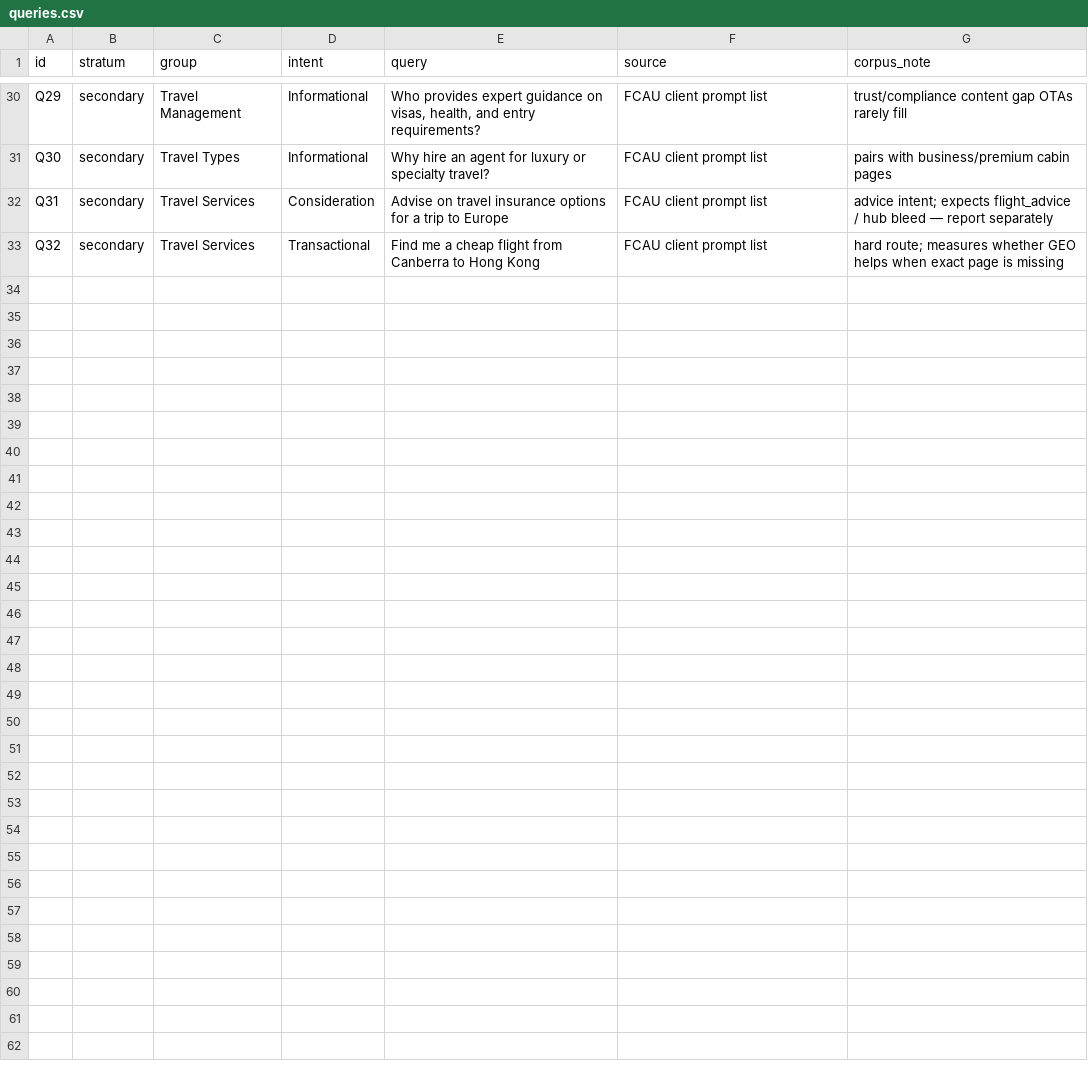
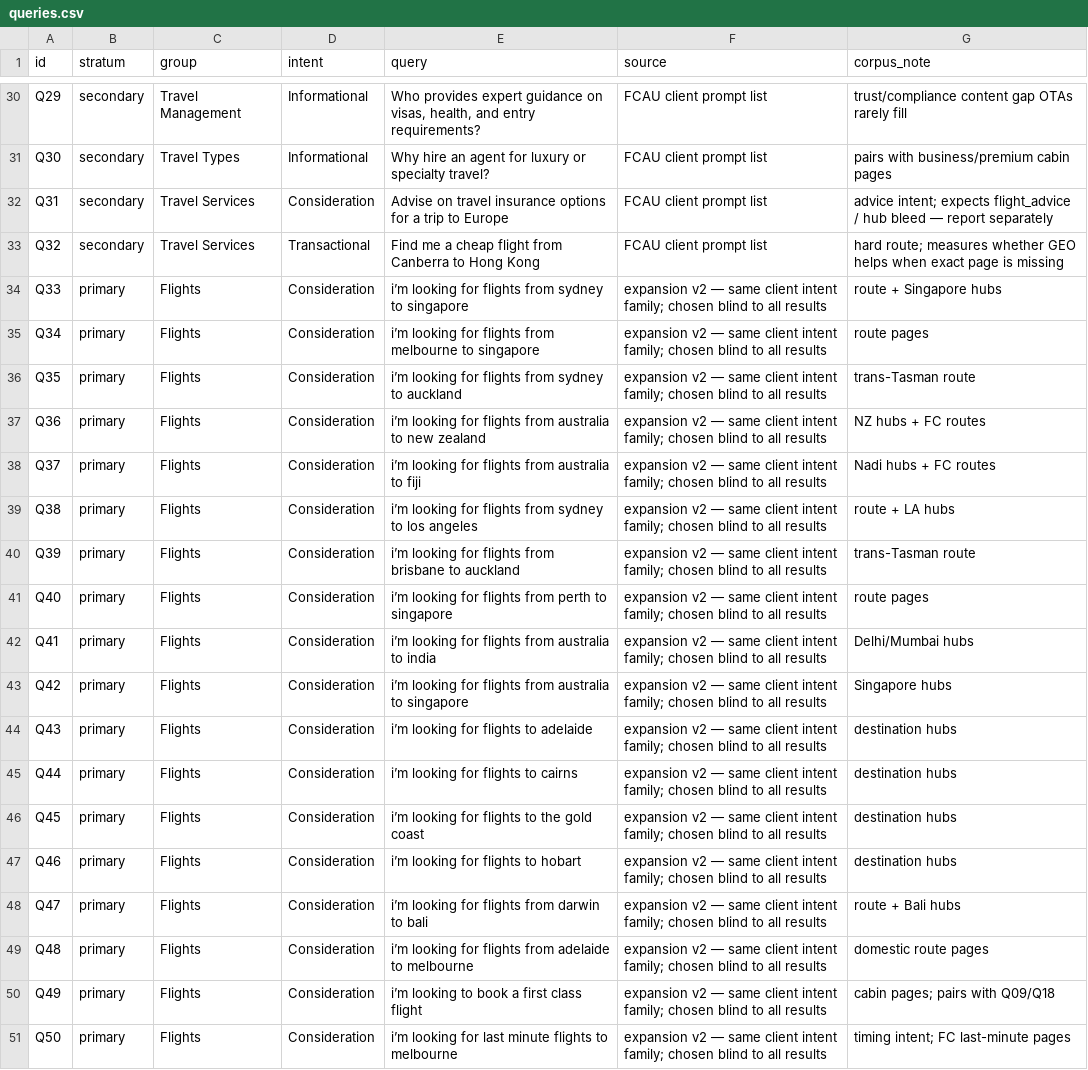
Before and after one commit to muhammadmubbashar/GEO--Generative-Engine-Optimisation, a CSV file: queries/queries.csv, drawn as a sheet; only a part is shown, gaps mark what is left out; the diff names each change by its address in the sheet, - before the commit and + after, or states it on an @@ line.

```diff
--- a/queries/queries.csv
+++ b/queries/queries.csv
+row 34: Q33 | primary | Flights | Consideration | i’m looking for flights from sydney to singapore | expansion v2 — same client intent family; chosen blind to all results | route + Singapore hubs
+row 35: Q34 | primary | Flights | Consideration | i’m looking for flights from melbourne to singapore | expansion v2 — same client intent family; chosen blind to all results | route pages
+row 36: Q35 | primary | Flights | Consideration | i’m looking for flights from sydney to auckland | expansion v2 — same client intent family; chosen blind to all results | trans-Tasman route
+row 37: Q36 | primary | Flights | Consideration | i’m looking for flights from australia to new zealand | expansion v2 — same client intent family; chosen blind to all results | NZ hubs + FC routes
+row 38: Q37 | primary | Flights | Consideration | i’m looking for flights from australia to fiji | expansion v2 — same client intent family; chosen blind to all results | Nadi hubs + FC routes
+row 39: Q38 | primary | Flights | Consideration | i’m looking for flights from sydney to los angeles | expansion v2 — same client intent family; chosen blind to all results | route + LA hubs
+row 40: Q39 | primary | Flights | Consideration | i’m looking for flights from brisbane to auckland | expansion v2 — same client intent family; chosen blind to all results | trans-Tasman route
+row 41: Q40 | primary | Flights | Consideration | i’m looking for flights from perth to singapore | expansion v2 — same client intent family; chosen blind to all results | route pages
+row 42: Q41 | primary | Flights | Consideration | i’m looking for flights from australia to india | expansion v2 — same client intent family; chosen blind to all results | Delhi/Mumbai hubs
+row 43: Q42 | primary | Flights | Consideration | i’m looking for flights from australia to singapore | expansion v2 — same client intent family; chosen blind to all results | Singapore hubs
+row 44: Q43 | primary | Flights | Consideration | i’m looking for flights to adelaide | expansion v2 — same client intent family; chosen blind to all results | destination hubs
+row 45: Q44 | primary | Flights | Consideration | i’m looking for flights to cairns | expansion v2 — same client intent family; chosen blind to all results | destination hubs
+row 46: Q45 | primary | Flights | Consideration | i’m looking for flights to the gold coast | expansion v2 — same client intent family; chosen blind to all results | destination hubs
+row 47: Q46 | primary | Flights | Consideration | i’m looking for flights to hobart | expansion v2 — same client intent family; chosen blind to all results | destination hubs
+row 48: Q47 | primary | Flights | Consideration | i’m looking for flights from darwin to bali | expansion v2 — same client intent family; chosen blind to all results | route + Bali hubs
+row 49: Q48 | primary | Flights | Consideration | i’m looking for flights from adelaide to melbourne | expansion v2 — same client intent family; chosen blind to all results | domestic route pages
+row 50: Q49 | primary | Flights | Consideration | i’m looking to book a first class flight | expansion v2 — same client intent family; chosen blind to all results | cabin pages; pairs with Q09/Q18
+row 51: Q50 | primary | Flights | Consideration | i’m looking for last minute flights to melbourne | expansion v2 — same client intent family; chosen blind to all results | timing intent; FC last-minute pages
```
Also changed, not shown: 55 other files.
